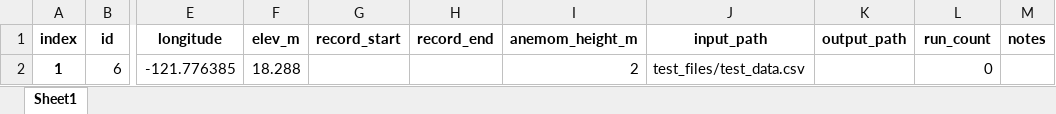
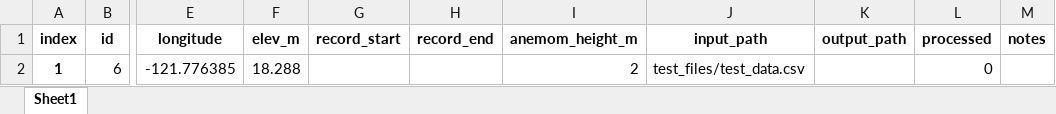
Before and after one commit to WSWUP/agweather-qaqc, an Excel workbook: test_files/test_metadata.xlsx, sheet Sheet1, drawn as a sheet; only a part is shown, gaps mark what is left out; values as stored, in another font and other column widths than the file's, no borders; the diff names each change by its address in the sheet, - before the commit and + after, or states it on an @@ line.

```diff
--- a/test_files/test_metadata.xlsx (sheet Sheet1)
+++ b/test_files/test_metadata.xlsx (sheet Sheet1)
-L1: run_count
+L1: processed
```
Also changed, not shown: 14 other files.
